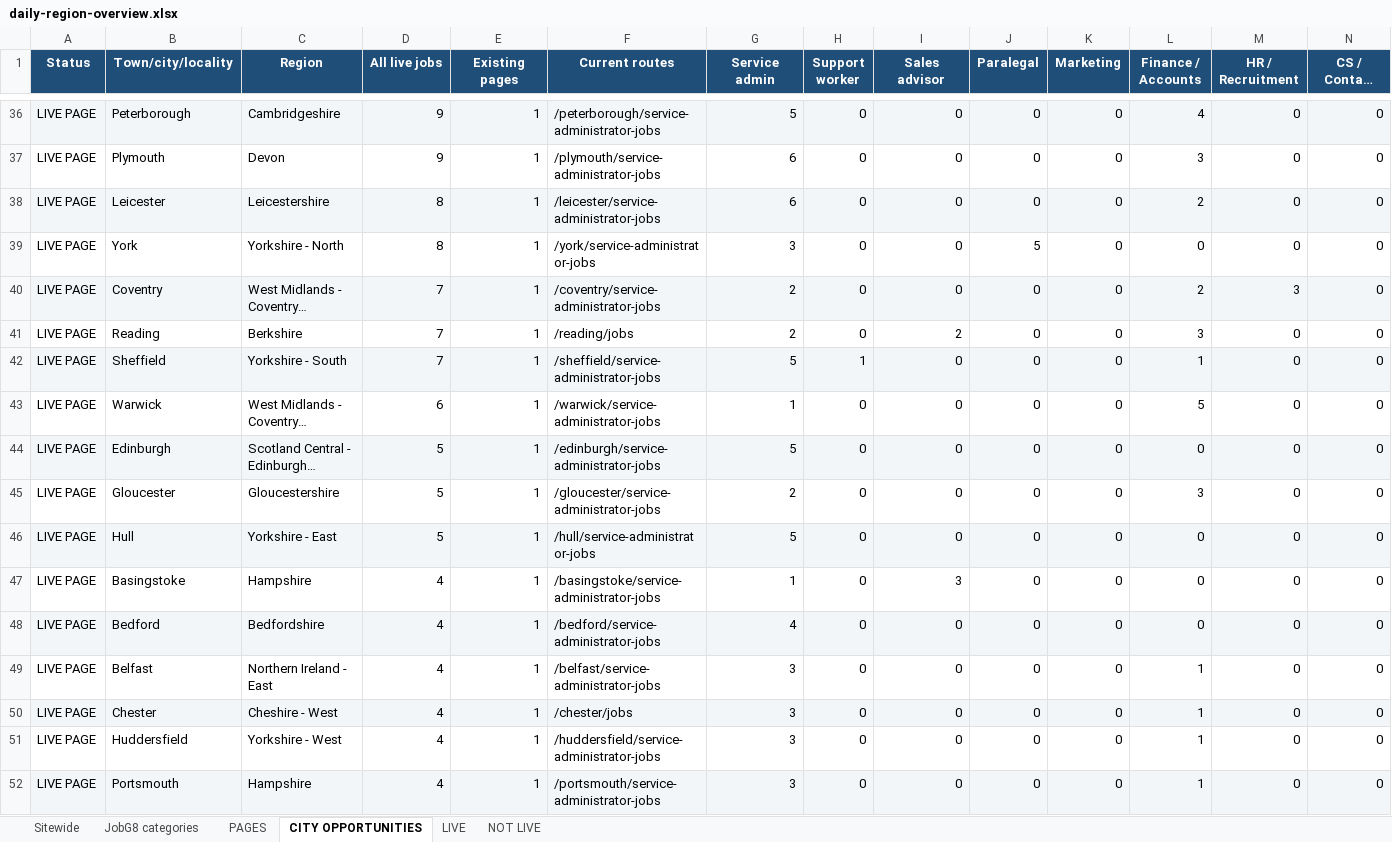
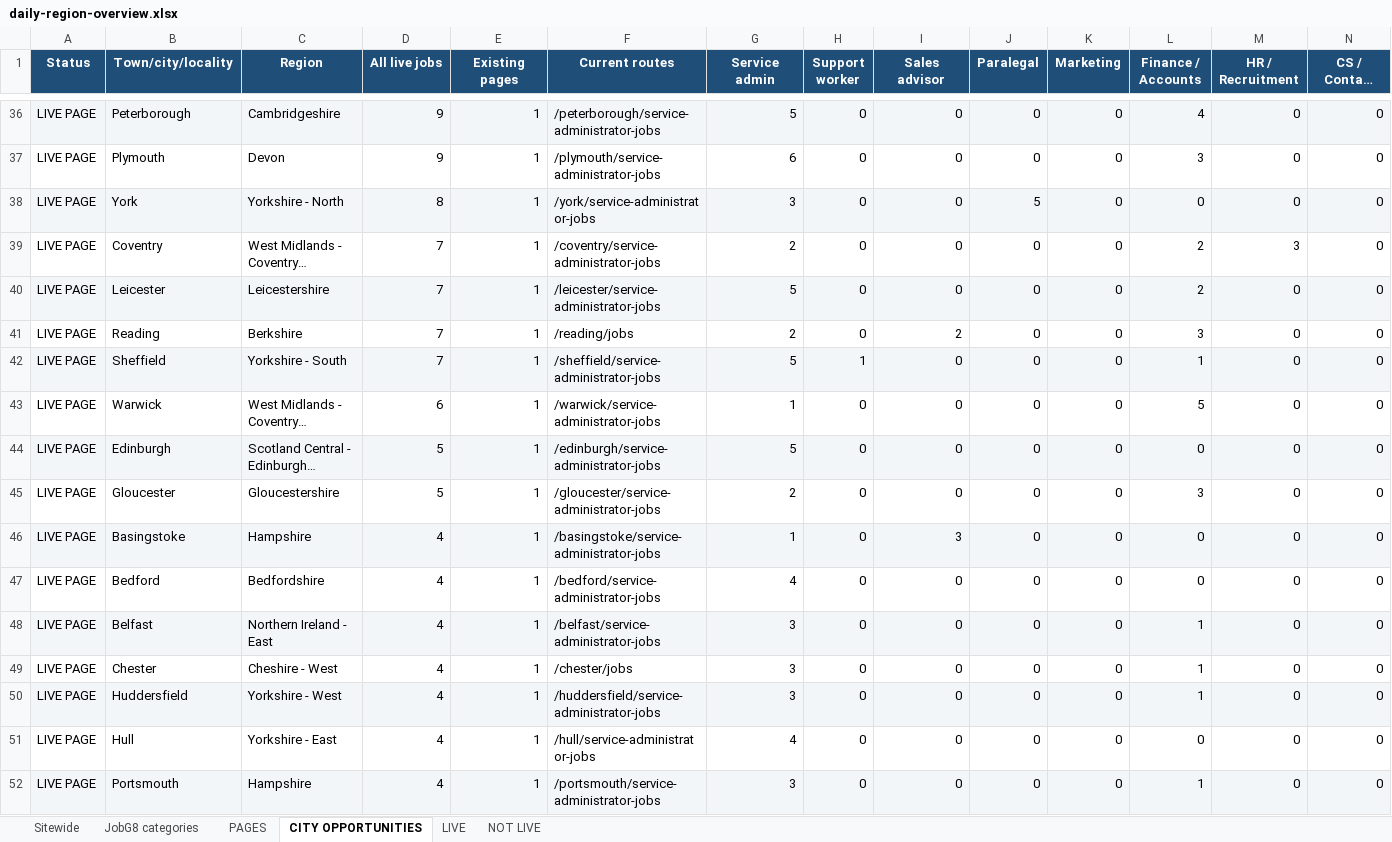
Before and after one commit to Jopa10/ontapjobsearch.com, an Excel workbook: pipeline/reports-daily/daily-region-overview.xlsx, sheet CITY OPPORTUNITIES, drawn as a sheet; only a part is shown, gaps mark what is left out; long unchanged cells end in …; values as stored, in another font and other column widths than the file's, no borders; removed rows and columns are numbered as before the commit, all else as after; rows hold the shown columns only; the diff covers the shown part only; the diff names each change by its address in the sheet, - before the commit and + after, or states it on an @@ line.

```diff
--- a/pipeline/reports-daily/daily-region-overview.xlsx (sheet CITY OPPORTUNITIES)
+++ b/pipeline/reports-daily/daily-region-overview.xlsx (sheet CITY OPPORTUNITIES)
-row 38: LIVE PAGE | Leicester | Leicestershire | 8 | 1 | /leicester/service-administrator-jobs | 6 | 0 | 0 | 0 | 0 | 2 | 0 | 0
-A38:N38 fill: none
+A38:N38 fill: #F3F6F9
-A39:N39 fill: #F3F6F9
+A39:N39 fill: none
+row 40: LIVE PAGE | Leicester | Leicestershire | 7 | 1 | /leicester/service-administrator-jobs | 5 | 0 | 0 | 0 | 0 | 2 | 0 | 0
-row 46: LIVE PAGE | Hull | Yorkshire - East | 5 | 1 | /hull/service-administrator-jobs | 5 | 0 | 0 | 0 | 0 | 0 | 0 | 0
-A46:N46 fill: none
+A46:N46 fill: #F3F6F9
-A47:N47 fill: #F3F6F9
+A47:N47 fill: none
-A48:N48 fill: none
+A48:N48 fill: #F3F6F9
-A49:N49 fill: #F3F6F9
+A49:N49 fill: none
-A50:N50 fill: none
+A50:N50 fill: #F3F6F9
+row 51: LIVE PAGE | Hull | Yorkshire - East | 4 | 1 | /hull/service-administrator-jobs | 4 | 0 | 0 | 0 | 0 | 0 | 0 | 0
```
Also changed, not shown: cell formats elsewhere in this sheet, sheet Sitewide, sheet LIVE, 1 other file.
